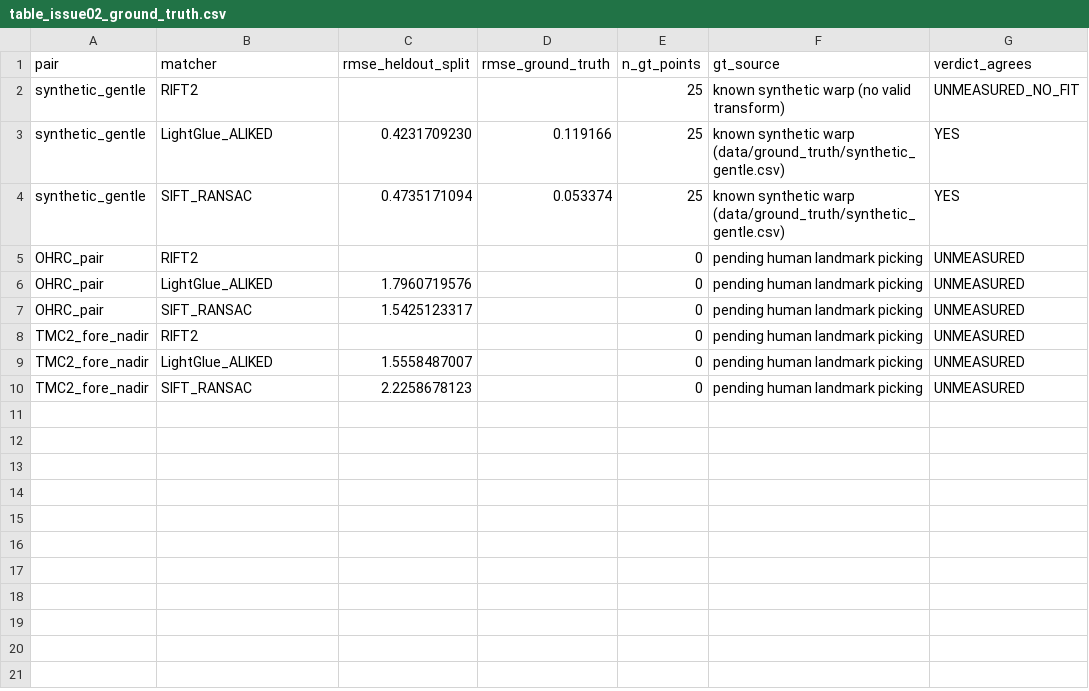
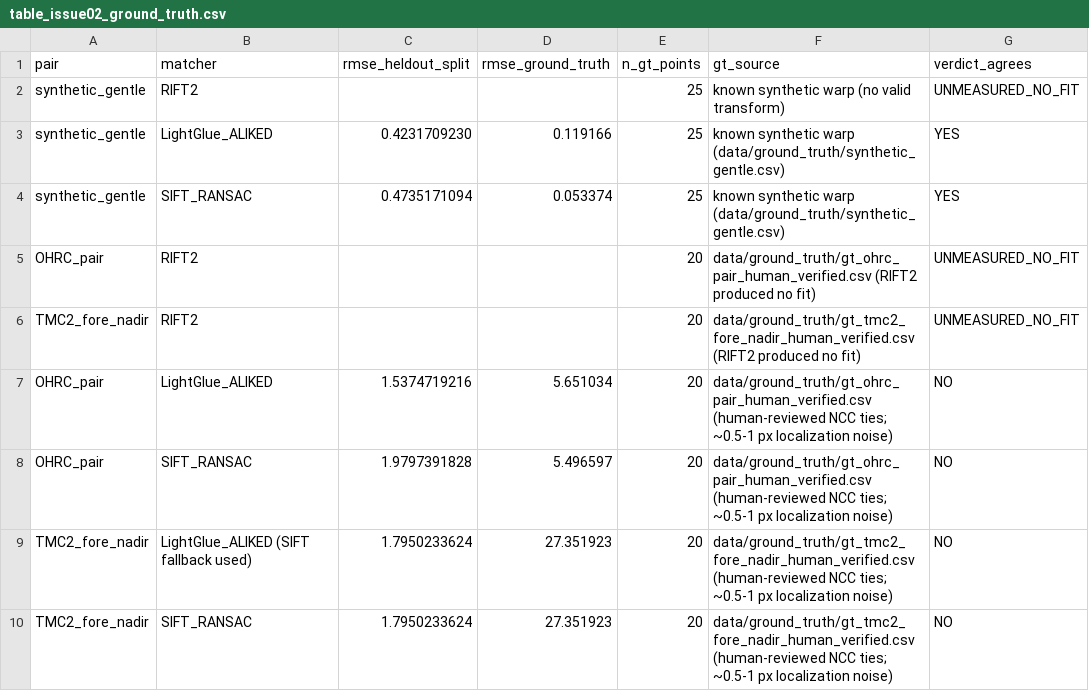
Before and after one commit to revanshriyan/chandra-align, a CSV file: results/table_issue02_ground_truth.csv, drawn as a sheet.

Commit message:
Issue #13: human-verified real-pair ground truth

```diff
--- a/results/table_issue02_ground_truth.csv
+++ b/results/table_issue02_ground_truth.csv
@@ -4,7 +4,7 @@ synthetic_gentle,LightGlue_ALIKED,0.4231709230,0.119166,25,known synthetic warp
 synthetic_gentle,SIFT_RANSAC,0.4735171094,0.053374,25,known synthetic warp (data/ground_truth/synthetic_gentle.csv),YES
-OHRC_pair,RIFT2,,,0,pending human landmark picking,UNMEASURED
-OHRC_pair,LightGlue_ALIKED,1.7960719576,,0,pending human landmark picking,UNMEASURED
-OHRC_pair,SIFT_RANSAC,1.5425123317,,0,pending human landmark picking,UNMEASURED
-TMC2_fore_nadir,RIFT2,,,0,pending human landmark picking,UNMEASURED
-TMC2_fore_nadir,LightGlue_ALIKED,1.5558487007,,0,pending human landmark picking,UNMEASURED
-TMC2_fore_nadir,SIFT_RANSAC,2.2258678123,,0,pending human landmark picking,UNMEASURED
+OHRC_pair,RIFT2,,,20,data/ground_truth/gt_ohrc_pair_human_verified.csv (RIFT2 produced no fit),UNMEASURED_NO_FIT
+TMC2_fore_nadir,RIFT2,,,20,data/ground_truth/gt_tmc2_fore_nadir_human_verified.csv (RIFT2 produced no fit),UNMEASURED_NO_FIT
+OHRC_pair,LightGlue_ALIKED,1.5374719216,5.651034,20,data/ground_truth/gt_ohrc_pair_human_verified.csv (human-reviewed NCC ties; ~0.5-1 px localization noise),NO
+OHRC_pair,SIFT_RANSAC,1.9797391828,5.496597,20,data/ground_truth/gt_ohrc_pair_human_verified.csv (human-reviewed NCC ties; ~0.5-1 px localization noise),NO
+TMC2_fore_nadir,LightGlue_ALIKED (SIFT fallback used),1.7950233624,27.351923,20,data/ground_truth/gt_tmc2_fore_nadir_human_verified.csv (human-reviewed NCC ties; ~0.5-1 px localization noise),NO
+TMC2_fore_nadir,SIFT_RANSAC,1.7950233624,27.351923,20,data/ground_truth/gt_tmc2_fore_nadir_human_verified.csv (human-reviewed NCC ties; ~0.5-1 px localization noise),NO
```
Also changed, not shown: 10 other files.
